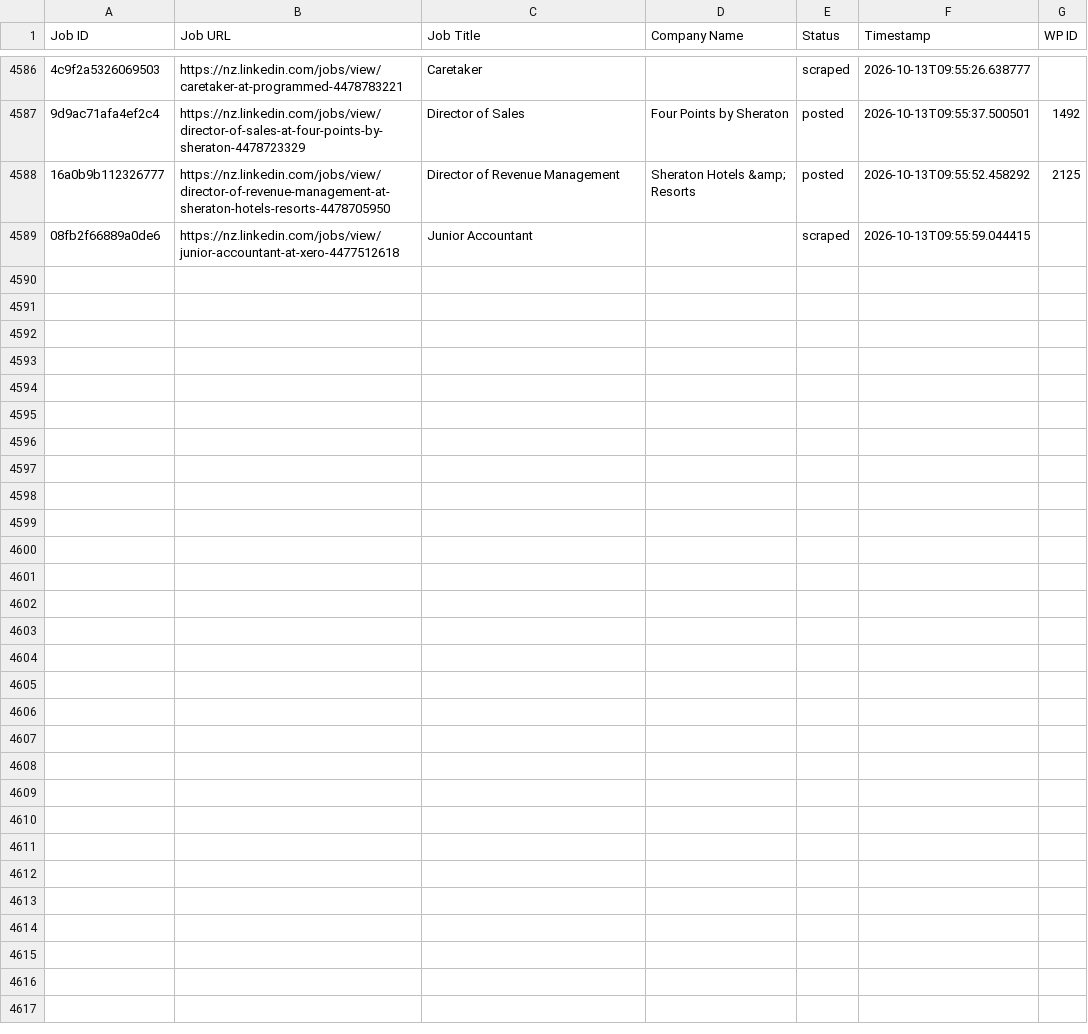
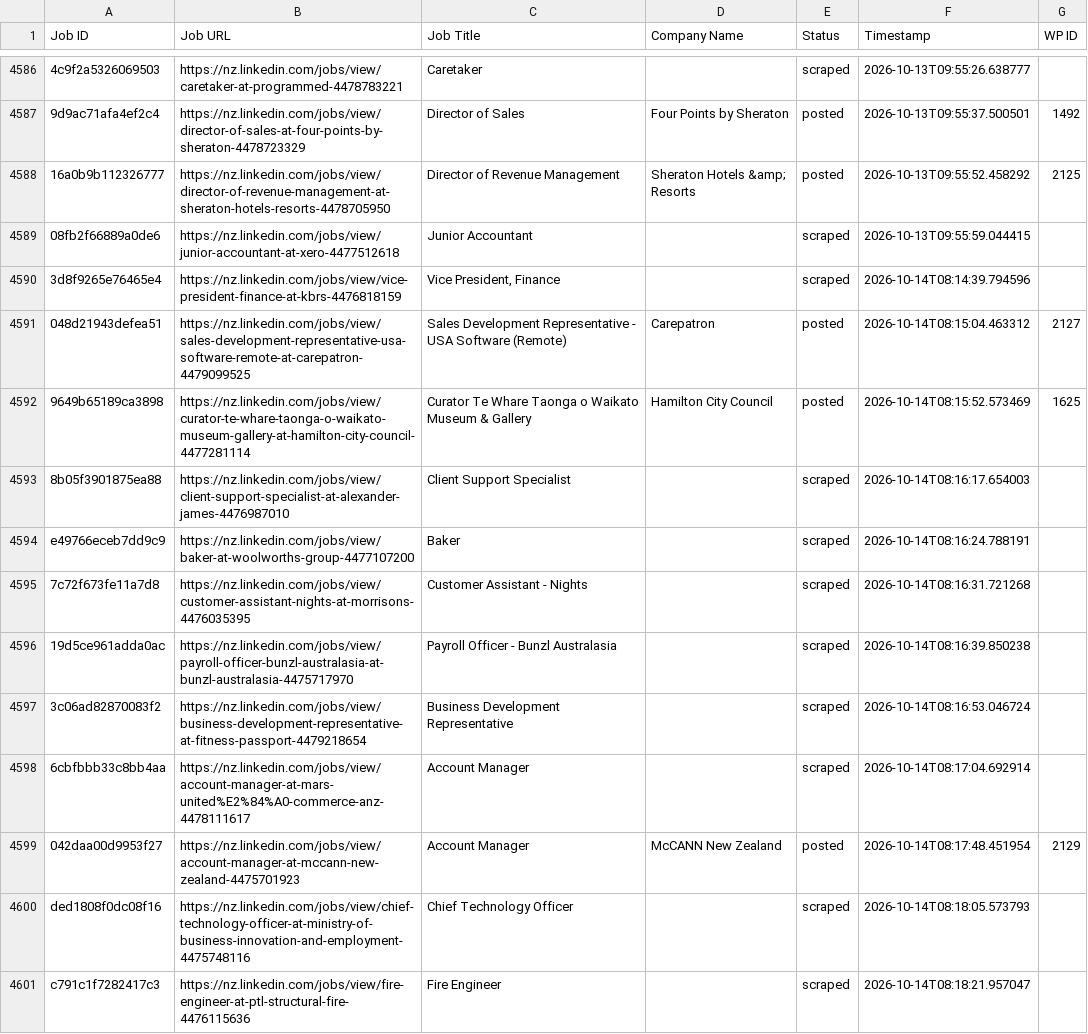
Before and after one commit to innovationinc2000/nz, a CSV file: processed_jobs.csv, drawn as a sheet; only a part is shown, gaps mark what is left out; the diff names each change by its address in the sheet, - before the commit and + after, or states it on an @@ line.

```diff
--- a/processed_jobs.csv
+++ b/processed_jobs.csv
+row 4590: 3d8f9265e76465e4 | https://nz.linkedin.com/jobs/view/vice-president-finance-at-kbrs-4476818159 | Vice President, Finance |  | scraped | 2026-10-14T08:14:39.794596
+row 4591: 048d21943defea51 | https://nz.linkedin.com/jobs/view/sales-development-representative-usa-software-remote-at-carepatron-4479099525 | Sales Development Representative - USA Software (Remote) | Carepatron | posted | 2026-10-14T08:15:04.463312 | 2127
+row 4592: 9649b65189ca3898 | https://nz.linkedin.com/jobs/view/curator-te-whare-taonga-o-waikato-museum-gallery-at-hamilton-city-council-4477281114 | Curator Te Whare Taonga o Waikato Museum & Gallery | Hamilton City Council | posted | 2026-10-14T08:15:52.573469 | 1625
+row 4593: 8b05f3901875ea88 | https://nz.linkedin.com/jobs/view/client-support-specialist-at-alexander-james-4476987010 | Client Support Specialist |  | scraped | 2026-10-14T08:16:17.654003
+row 4594: e49766eceb7dd9c9 | https://nz.linkedin.com/jobs/view/baker-at-woolworths-group-4477107200 | Baker |  | scraped | 2026-10-14T08:16:24.788191
+row 4595: 7c72f673fe11a7d8 | https://nz.linkedin.com/jobs/view/customer-assistant-nights-at-morrisons-4476035395 | Customer Assistant - Nights |  | scraped | 2026-10-14T08:16:31.721268
+row 4596: 19d5ce961adda0ac | https://nz.linkedin.com/jobs/view/payroll-officer-bunzl-australasia-at-bunzl-australasia-4475717970 | Payroll Officer - Bunzl Australasia |  | scraped | 2026-10-14T08:16:39.850238
+row 4597: 3c06ad82870083f2 | https://nz.linkedin.com/jobs/view/business-development-representative-at-fitness-passport-4479218654 | Business Development Representative |  | scraped | 2026-10-14T08:16:53.046724
+row 4598: 6cbfbbb33c8bb4aa | https://nz.linkedin.com/jobs/view/account-manager-at-mars-united%E2%84%A0-commerce-anz-4478111617 | Account Manager |  | scraped | 2026-10-14T08:17:04.692914
+row 4599: 042daa00d9953f27 | https://nz.linkedin.com/jobs/view/account-manager-at-mccann-new-zealand-4475701923 | Account Manager | McCANN New Zealand | posted | 2026-10-14T08:17:48.451954 | 2129
+row 4600: ded1808f0dc08f16 | https://nz.linkedin.com/jobs/view/chief-technology-officer-at-ministry-of-business-innovation-and-employment-4475748116 | Chief Technology Officer |  | scraped | 2026-10-14T08:18:05.573793
+row 4601: c791c1f7282417c3 | https://nz.linkedin.com/jobs/view/fire-engineer-at-ptl-structural-fire-4476115636 | Fire Engineer |  | scraped | 2026-10-14T08:18:21.957047
```
